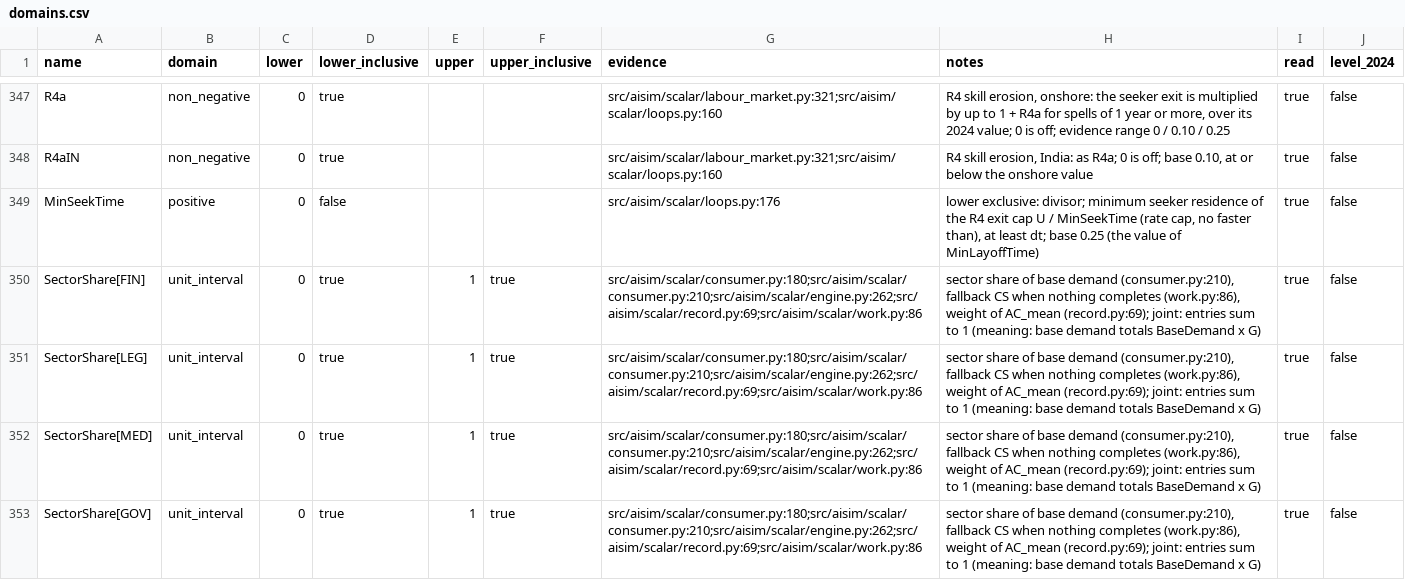
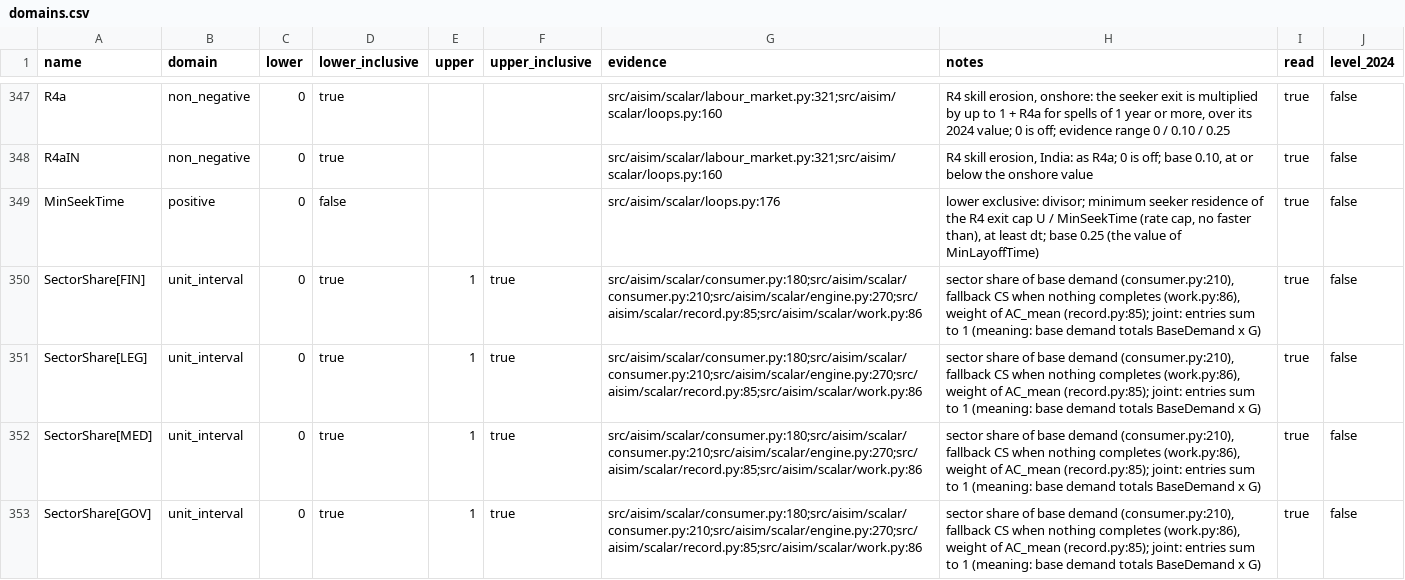
Before and after one commit to stravoris-tech/ai-it-labour-sim, a CSV file: src/aisim/data/domains.csv, drawn as a sheet; only a part is shown, gaps mark what is left out; the diff covers the shown part only.

```diff
--- a/src/aisim/data/domains.csv
+++ b/src/aisim/data/domains.csv
@@ -349,5 +349,5 @@ R4aIN,non_negative,0,true,,,src/aisim/scalar/labour_market.py:321;src/aisim/scal
 MinSeekTime,positive,0,false,,,src/aisim/scalar/loops.py:176,"lower exclusive: divisor; minimum seeker residence of the R4 exit cap U / MinSeekTime (rate cap, no faster than), at least dt; base 0.25 (the value of MinLayoffTime)",true,false
-SectorShare[FIN],unit_interval,0,true,1,true,src/aisim/scalar/consumer.py:180;src/aisim/scalar/consumer.py:210;src/aisim/scalar/engine.py:262;src/aisim/scalar/record.py:69;src/aisim/scalar/work.py:86,"sector share of base demand (consumer.py:210), fallback CS when nothing completes (work.py:86), weight of AC_mean (record.py:69); joint: entries sum to 1 (meaning: base demand totals BaseDemand x G)",true,false
-SectorShare[LEG],unit_interval,0,true,1,true,src/aisim/scalar/consumer.py:180;src/aisim/scalar/consumer.py:210;src/aisim/scalar/engine.py:262;src/aisim/scalar/record.py:69;src/aisim/scalar/work.py:86,"sector share of base demand (consumer.py:210), fallback CS when nothing completes (work.py:86), weight of AC_mean (record.py:69); joint: entries sum to 1 (meaning: base demand totals BaseDemand x G)",true,false
-SectorShare[MED],unit_interval,0,true,1,true,src/aisim/scalar/consumer.py:180;src/aisim/scalar/consumer.py:210;src/aisim/scalar/engine.py:262;src/aisim/scalar/record.py:69;src/aisim/scalar/work.py:86,"sector share of base demand (consumer.py:210), fallback CS when nothing completes (work.py:86), weight of AC_mean (record.py:69); joint: entries sum to 1 (meaning: base demand totals BaseDemand x G)",true,false
-SectorShare[GOV],unit_interval,0,true,1,true,src/aisim/scalar/consumer.py:180;src/aisim/scalar/consumer.py:210;src/aisim/scalar/engine.py:262;src/aisim/scalar/record.py:69;src/aisim/scalar/work.py:86,"sector share of base demand (consumer.py:210), fallback CS when nothing completes (work.py:86), weight of AC_mean (record.py:69); joint: entries sum to 1 (meaning: base demand totals BaseDemand x G)",true,false
+SectorShare[FIN],unit_interval,0,true,1,true,src/aisim/scalar/consumer.py:180;src/aisim/scalar/consumer.py:210;src/aisim/scalar/engine.py:270;src/aisim/scalar/record.py:85;src/aisim/scalar/work.py:86,"sector share of base demand (consumer.py:210), fallback CS when nothing completes (work.py:86), weight of AC_mean (record.py:85); joint: entries sum to 1 (meaning: base demand totals BaseDemand x G)",true,false
+SectorShare[LEG],unit_interval,0,true,1,true,src/aisim/scalar/consumer.py:180;src/aisim/scalar/consumer.py:210;src/aisim/scalar/engine.py:270;src/aisim/scalar/record.py:85;src/aisim/scalar/work.py:86,"sector share of base demand (consumer.py:210), fallback CS when nothing completes (work.py:86), weight of AC_mean (record.py:85); joint: entries sum to 1 (meaning: base demand totals BaseDemand x G)",true,false
+SectorShare[MED],unit_interval,0,true,1,true,src/aisim/scalar/consumer.py:180;src/aisim/scalar/consumer.py:210;src/aisim/scalar/engine.py:270;src/aisim/scalar/record.py:85;src/aisim/scalar/work.py:86,"sector share of base demand (consumer.py:210), fallback CS when nothing completes (work.py:86), weight of AC_mean (record.py:85); joint: entries sum to 1 (meaning: base demand totals BaseDemand x G)",true,false
+SectorShare[GOV],unit_interval,0,true,1,true,src/aisim/scalar/consumer.py:180;src/aisim/scalar/consumer.py:210;src/aisim/scalar/engine.py:270;src/aisim/scalar/record.py:85;src/aisim/scalar/work.py:86,"sector share of base demand (consumer.py:210), fallback CS when nothing completes (work.py:86), weight of AC_mean (record.py:85); joint: entries sum to 1 (meaning: base demand totals BaseDemand x G)",true,false
```
Also changed, not shown: 8 edited cells elsewhere in this file, src/aisim/data/catalogue.csv, 13 other files.
